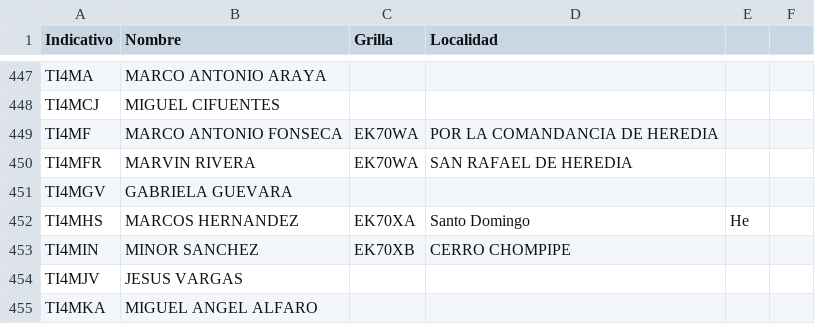
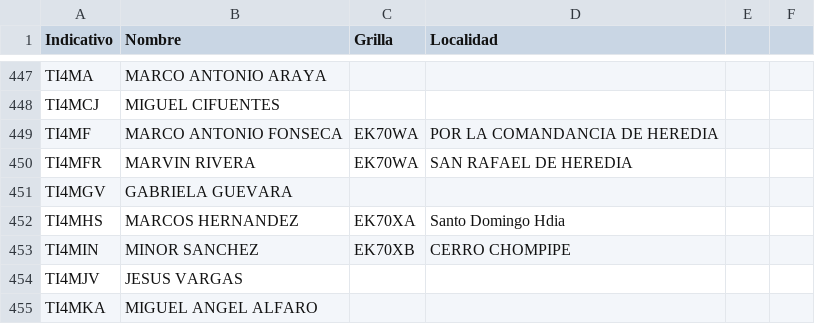
Before and after one commit to ti3wti/revista-matutina, a CSV file: data/radioaficionados.csv, drawn as a sheet; only a part is shown, gaps mark what is left out.

Commit message:
Fix typo in radioaficionados.csv

```diff
--- a/data/radioaficionados.csv
+++ b/data/radioaficionados.csv
@@ -451,3 +451,3 @@ TI4MFR,MARVIN RIVERA,EK70WA,SAN RAFAEL DE HEREDIA
 TI4MGV,GABRIELA GUEVARA,,
-TI4MHS,MARCOS HERNANDEZ,EK70XA,Santo Domingo, He
+TI4MHS,MARCOS HERNANDEZ,EK70XA,Santo Domingo Hdia
 TI4MIN,MINOR SANCHEZ,EK70XB,CERRO CHOMPIPE
```
